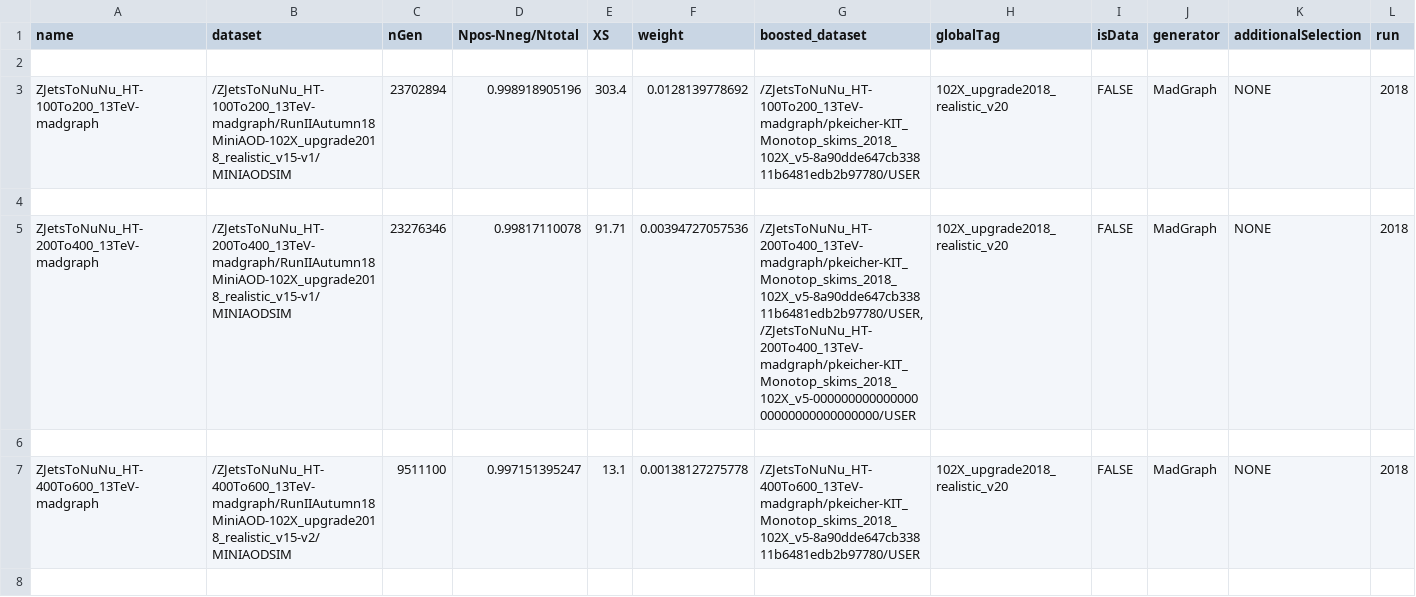
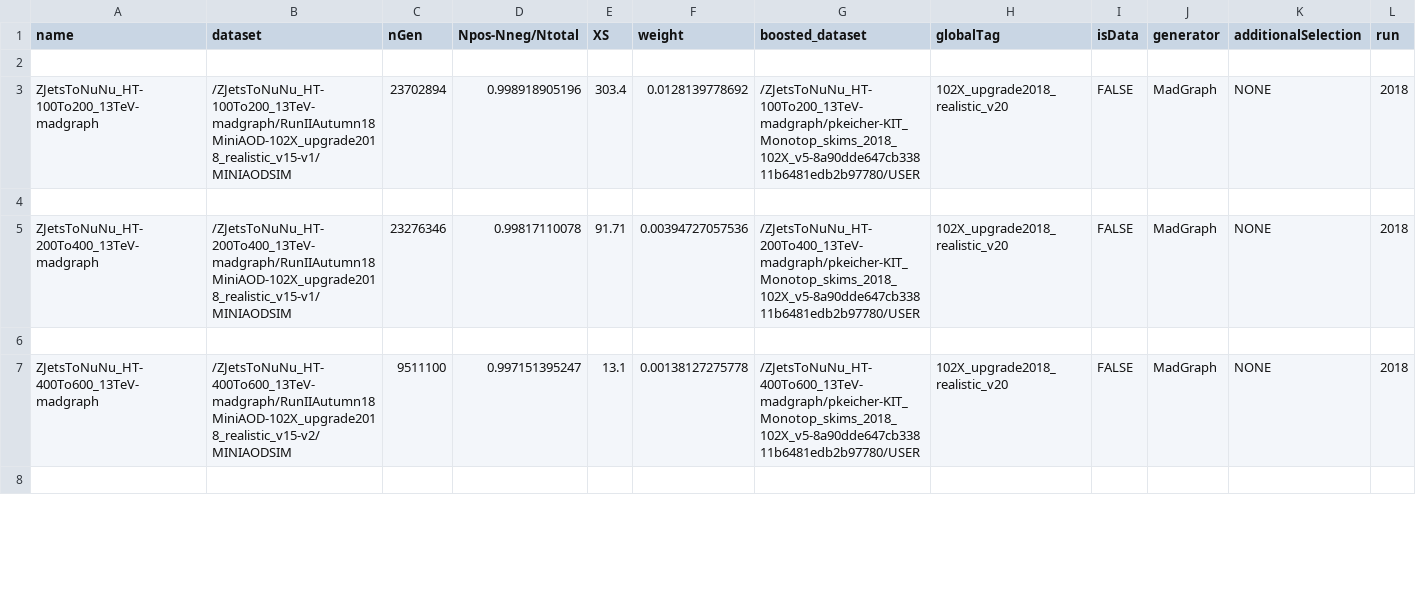
Before and after one commit to kit-cn-cms/BoostedAnalyzer_runscripts_NAF, a CSV file: auto_samples_datasets_monotop_2018_v5.csv, drawn as a sheet; only a part is shown; the diff covers the shown part only.

Commit message:
remove weird published datasets -> vanishing impact

```diff
--- a/auto_samples_datasets_monotop_2018_v5.csv
+++ b/auto_samples_datasets_monotop_2018_v5.csv
@@ -4,3 +4,3 @@ ZJetsToNuNu_HT-100To200_13TeV-madgraph,/ZJetsToNuNu_HT-100To200_13TeV-madgraph/R
 ,,,,,,,,,,,
-ZJetsToNuNu_HT-200To400_13TeV-madgraph,/ZJetsToNuNu_HT-200To400_13TeV-madgraph/RunIIAutumn18MiniAOD-102X_upgrade2018_realistic_v15-v1/MINIAODSIM,23276346,0.99817110078,91.71,0.00394727057536,"/ZJetsToNuNu_HT-200To400_13TeV-madgraph/pkeicher-KIT_Monotop_skims_2018_102X_v5-8a90dde647cb33811b6481edb2b97780/USER,/ZJetsToNuNu_HT-200To400_13TeV-madgraph/pkeicher-KIT_Monotop_skims_2018_102X_v5-00000000000000000000000000000000/USER",102X_upgrade2018_realistic_v20,FALSE,MadGraph,NONE,2018
+ZJetsToNuNu_HT-200To400_13TeV-madgraph,/ZJetsToNuNu_HT-200To400_13TeV-madgraph/RunIIAutumn18MiniAOD-102X_upgrade2018_realistic_v15-v1/MINIAODSIM,23276346,0.99817110078,91.71,0.00394727057536,/ZJetsToNuNu_HT-200To400_13TeV-madgraph/pkeicher-KIT_Monotop_skims_2018_102X_v5-8a90dde647cb33811b6481edb2b97780/USER,102X_upgrade2018_realistic_v20,FALSE,MadGraph,NONE,2018
 ,,,,,,,,,,,
```
Also changed, not shown: 2 edited cells elsewhere in this file.
